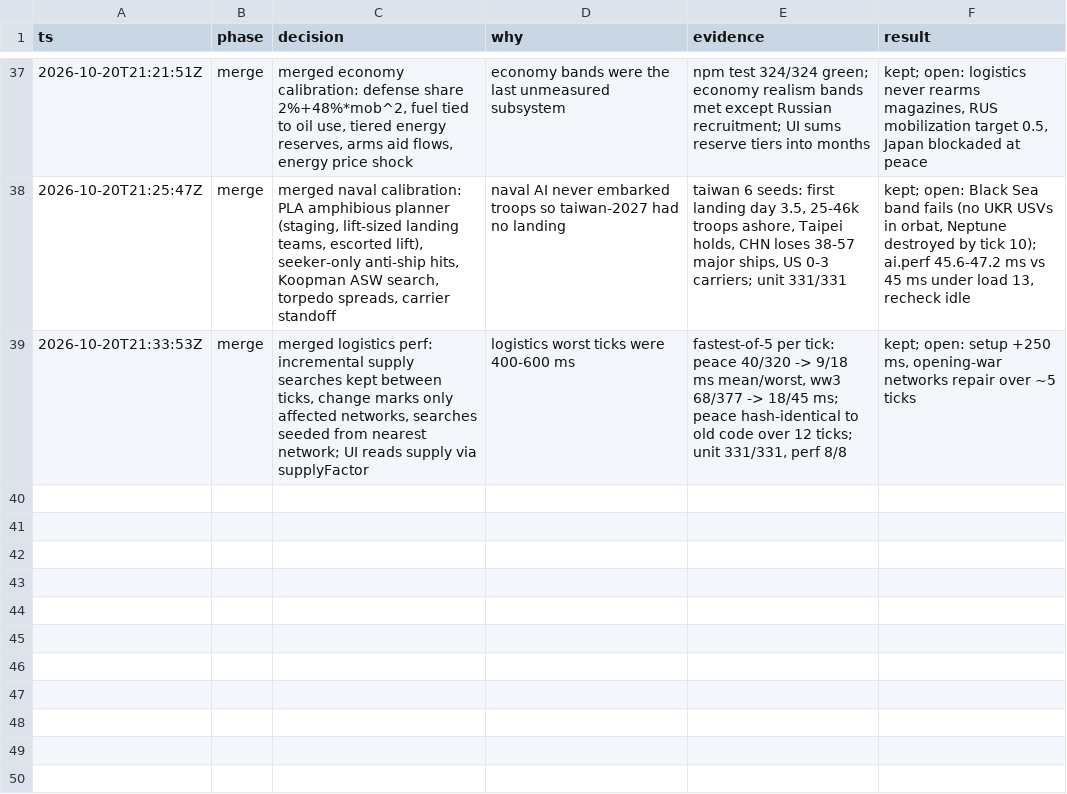
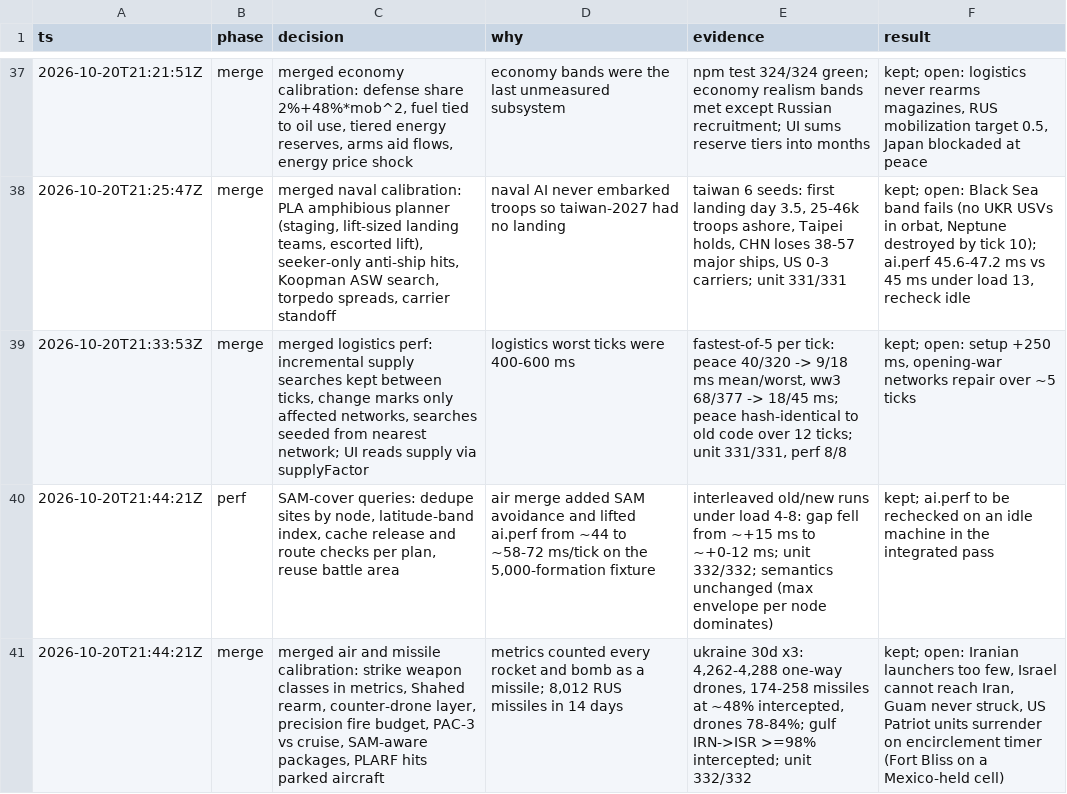
Before and after one commit to achrysaetos/ww3-simulator, a TSV file: .audit/decisions.tsv, drawn as a sheet; only a part is shown, gaps mark what is left out; the diff names each change by its address in the sheet, - before the commit and + after, or states it on an @@ line.

```diff
--- a/.audit/decisions.tsv
+++ b/.audit/decisions.tsv
+row 40: 2026-10-20T21:44:21Z | perf | SAM-cover queries: dedupe sites by node, latitude-band index, cache release and route checks per plan, reuse battle area | air merge added SAM avoidance and lifted ai.perf from ~44 to ~58-72 ms/tick on the 5,000-formation fixture | interleaved old/new runs under load 4-8: gap fell from ~+15 ms to ~+0-12 ms; unit 332/332; semantics unchanged (max envelope per node dominates) | kept; ai.perf to be rechecked on an idle machine in the integrated pass
+row 41: 2026-10-20T21:44:21Z | merge | merged air and missile calibration: strike weapon classes in metrics, Shahed rearm, counter-drone layer, precision fire budget, PAC-3 vs cruise, SAM-aware packages, PLARF hits parked aircraft | metrics counted every rocket and bomb as a missile; 8,012 RUS missiles in 14 days | ukraine 30d x3: 4,262-4,288 one-way drones, 174-258 missiles at ~48% intercepted, drones 78-84%; gulf IRN->ISR >=98% intercepted; unit 332/332 | kept; open: Iranian launchers too few, Israel cannot reach Iran, Guam never struck, US Patriot units surrender on encirclement timer (Fort Bliss on a Mexico-held cell)
```
Also changed, not shown: 3 other files.
